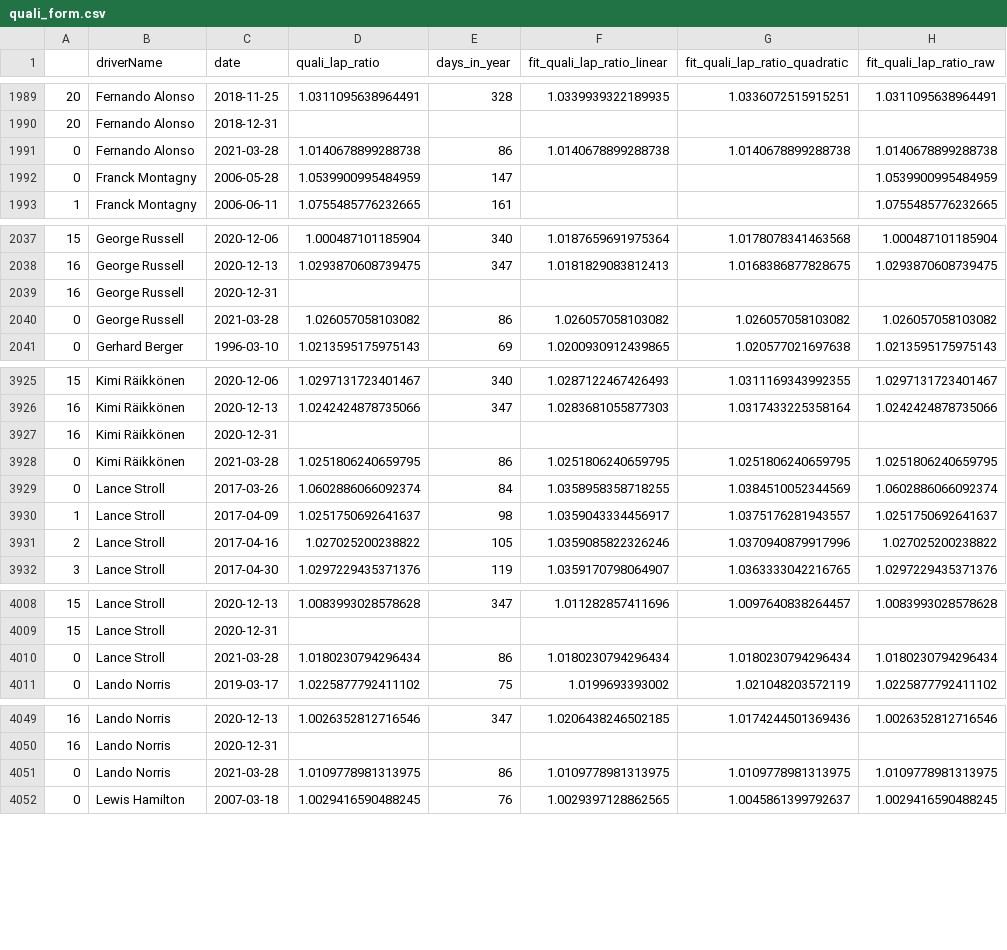
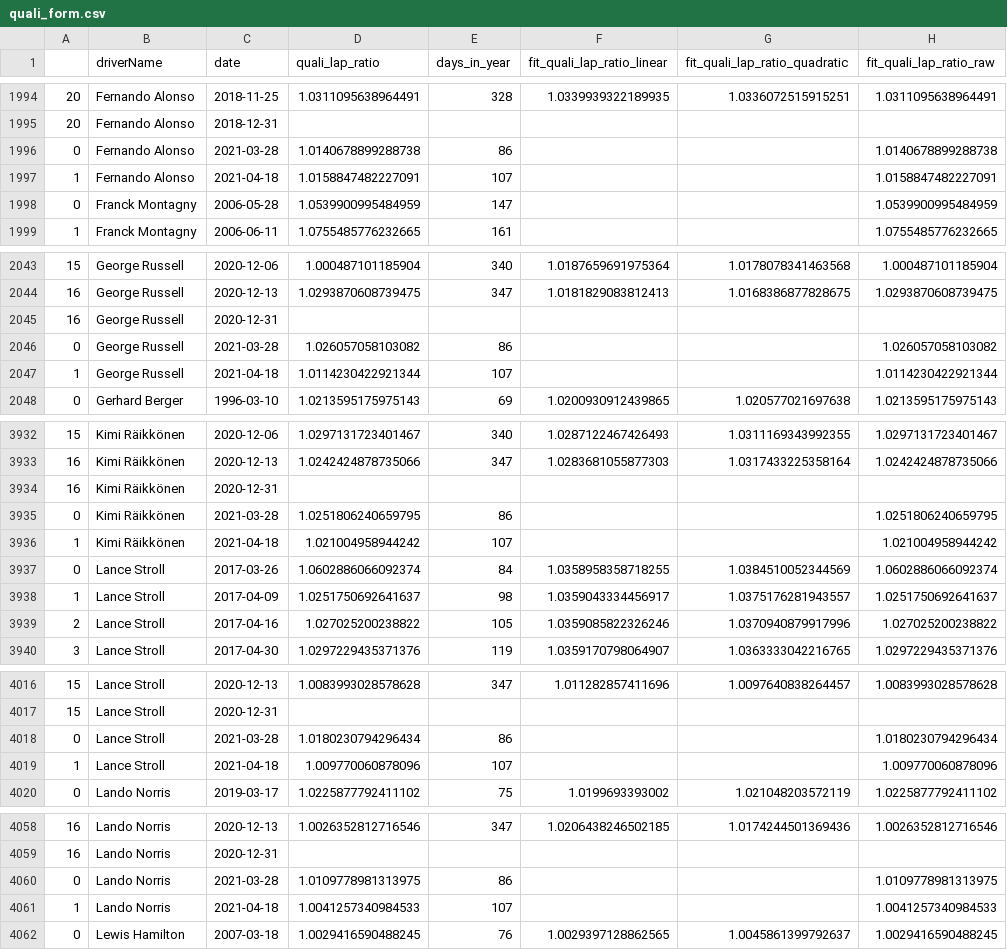
Before and after one commit to abcdefg781/f1.github.io, a CSV file: f1db_csv/quali_form.csv, drawn as a sheet; only a part is shown, gaps mark what is left out; the diff covers the shown part only.

```diff
--- a/f1db_csv/quali_form.csv
+++ b/f1db_csv/quali_form.csv
@@ -1990,3 +1995,4 @@
 20,Fernando Alonso,2018-12-31,,,,,
-0,Fernando Alonso,2021-03-28,1.0140678899288738,86,1.0140678899288738,1.0140678899288738,1.0140678899288738
+0,Fernando Alonso,2021-03-28,1.0140678899288738,86,,,1.0140678899288738
+1,Fernando Alonso,2021-04-18,1.0158847482227091,107,,,1.0158847482227091
 0,Franck Montagny,2006-05-28,1.0539900995484959,147,,,1.0539900995484959
@@ -2039,3 +2045,4 @@
 16,George Russell,2020-12-31,,,,,
-0,George Russell,2021-03-28,1.026057058103082,86,1.026057058103082,1.026057058103082,1.026057058103082
+0,George Russell,2021-03-28,1.026057058103082,86,,,1.026057058103082
+1,George Russell,2021-04-18,1.0114230422921344,107,,,1.0114230422921344
 0,Gerhard Berger,1996-03-10,1.0213595175975143,69,1.0200930912439865,1.020577021697638,1.0213595175975143
@@ -3927,3 +3934,4 @@
 16,Kimi Räikkönen,2020-12-31,,,,,
-0,Kimi Räikkönen,2021-03-28,1.0251806240659795,86,1.0251806240659795,1.0251806240659795,1.0251806240659795
+0,Kimi Räikkönen,2021-03-28,1.0251806240659795,86,,,1.0251806240659795
+1,Kimi Räikkönen,2021-04-18,1.021004958944242,107,,,1.021004958944242
 0,Lance Stroll,2017-03-26,1.0602886066092374,84,1.0358958358718255,1.0384510052344569,1.0602886066092374
@@ -4009,3 +4017,4 @@
 15,Lance Stroll,2020-12-31,,,,,
-0,Lance Stroll,2021-03-28,1.0180230794296434,86,1.0180230794296434,1.0180230794296434,1.0180230794296434
+0,Lance Stroll,2021-03-28,1.0180230794296434,86,,,1.0180230794296434
+1,Lance Stroll,2021-04-18,1.009770060878096,107,,,1.009770060878096
 0,Lando Norris,2019-03-17,1.0225877792411102,75,1.0199693393002,1.021048203572119,1.0225877792411102
@@ -4050,3 +4059,4 @@
 16,Lando Norris,2020-12-31,,,,,
-0,Lando Norris,2021-03-28,1.0109778981313975,86,1.0109778981313975,1.0109778981313975,1.0109778981313975
+0,Lando Norris,2021-03-28,1.0109778981313975,86,,,1.0109778981313975
+1,Lando Norris,2021-04-18,1.0041257340984533,107,,,1.0041257340984533
 0,Lewis Hamilton,2007-03-18,1.0029416590488245,76,1.0029397128862565,1.0045861399792637,1.0029416590488245
```
Also changed, not shown: 14 added rows and 28 edited cells elsewhere in this file, f1db_csv/driver_history.csv, f1db_csv/min_laps.csv, 3 other files.
